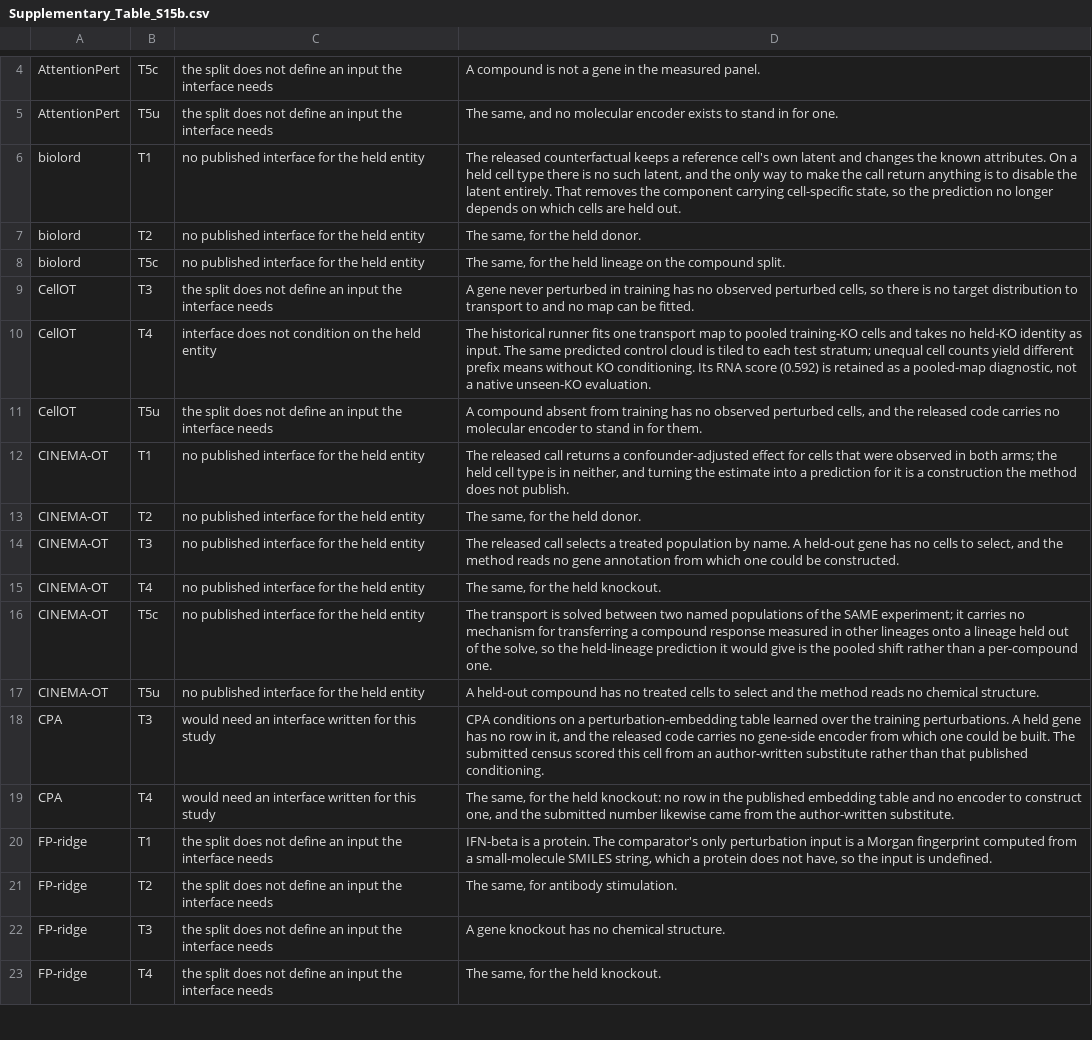
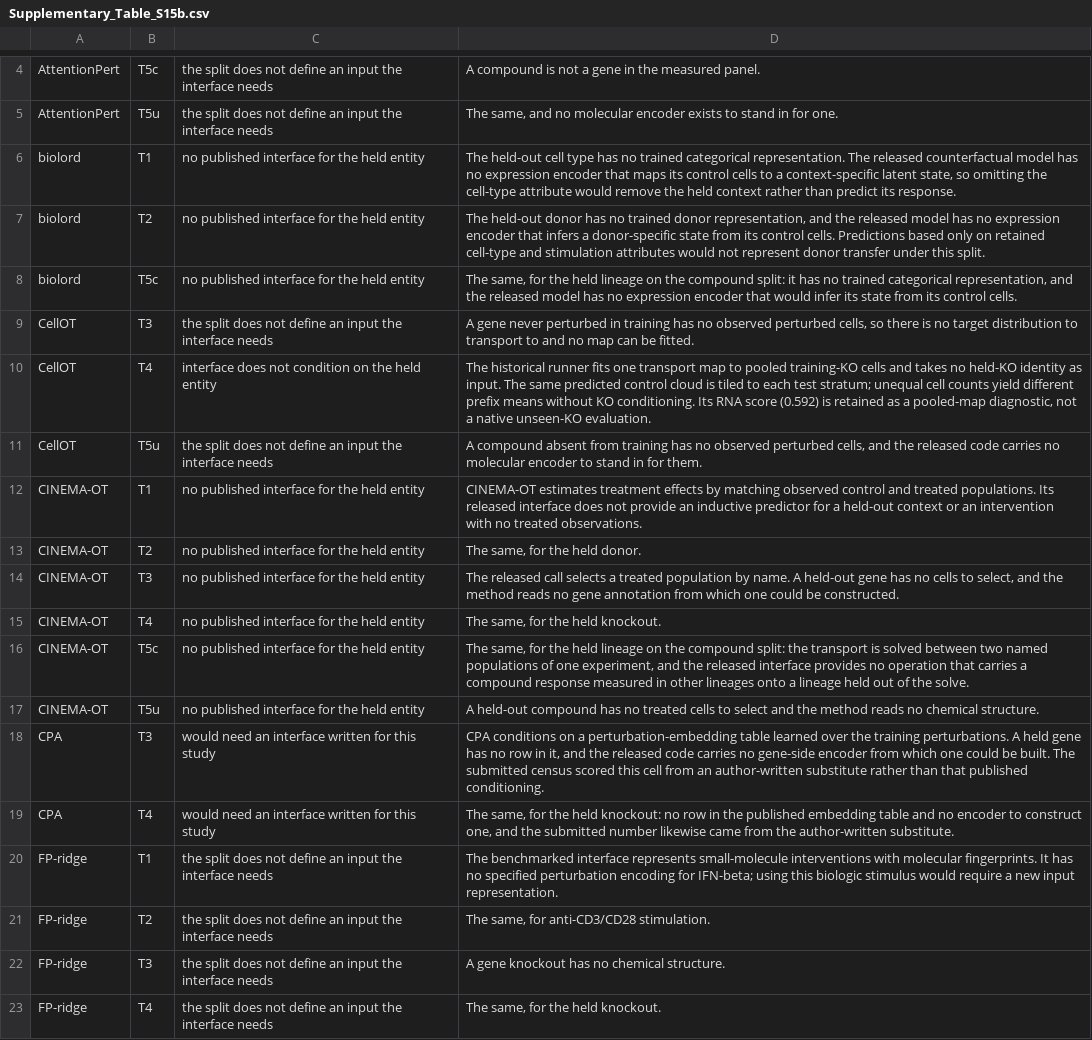
Before and after one commit to Chan-Hee/ivcbench, a CSV file: results/_paper/supplementary_tables/Supplementary_Table_S15b.csv, drawn as a sheet; only a part is shown, gaps mark what is left out; the diff covers the shown part only.

```diff
--- a/results/_paper/supplementary_tables/Supplementary_Table_S15b.csv
+++ b/results/_paper/supplementary_tables/Supplementary_Table_S15b.csv
@@ -5,5 +5,5 @@ AttentionPert,T5c,the split does not define an input the interface needs,A compo
 AttentionPert,T5u,the split does not define an input the interface needs,"The same, and no molecular encoder exists to stand in for one."
-biolord,T1,no published interface for the held entity,"The released counterfactual keeps a reference cell's own latent and changes the known attributes. On a held cell type there is no such latent, and the only way to make the call return anything is to disable the latent entirely. That removes the component carrying cell-specific state, so the prediction no longer depends on which cells are held out."
-biolord,T2,no published interface for the held entity,"The same, for the held donor."
-biolord,T5c,no published interface for the held entity,"The same, for the held lineage on the compound split."
+biolord,T1,no published interface for the held entity,"The held-out cell type has no trained categorical representation. The released counterfactual model has no expression encoder that maps its control cells to a context-specific latent state, so omitting the cell-type attribute would remove the held context rather than predict its response."
+biolord,T2,no published interface for the held entity,"The held-out donor has no trained donor representation, and the released model has no expression encoder that infers a donor-specific state from its control cells. Predictions based only on retained cell-type and stimulation attributes would not represent donor transfer under this split."
+biolord,T5c,no published interface for the held entity,"The same, for the held lineage on the compound split: it has no trained categorical representation, and the released model has no expression encoder that would infer its state from its control cells."
 CellOT,T3,the split does not define an input the interface needs,"A gene never perturbed in training has no observed perturbed cells, so there is no target distribution to transport to and no map can be fitted."
@@ -11,3 +11,3 @@ CellOT,T4,interface does not condition on the held entity,"The historical runner
 CellOT,T5u,the split does not define an input the interface needs,"A compound absent from training has no observed perturbed cells, and the released code carries no molecular encoder to stand in for them."
-CINEMA-OT,T1,no published interface for the held entity,"The released call returns a confounder-adjusted effect for cells that were observed in both arms; the held cell type is in neither, and turning the estimate into a prediction for it is a construction the method does not publish."
+CINEMA-OT,T1,no published interface for the held entity,CINEMA-OT estimates treatment effects by matching observed control and treated populations. Its released interface does not provide an inductive predictor for a held-out context or an intervention with no treated observations.
 CINEMA-OT,T2,no published interface for the held entity,"The same, for the held donor."
@@ -15,3 +15,3 @@ CINEMA-OT,T3,no published interface for the held entity,"The released call selec
 CINEMA-OT,T4,no published interface for the held entity,"The same, for the held knockout."
-CINEMA-OT,T5c,no published interface for the held entity,"The transport is solved between two named populations of the SAME experiment; it carries no mechanism for transferring a compound response measured in other lineages onto a lineage held out of the solve, so the held-lineage prediction it would give is the pooled shift rather than a per-compound one."
+CINEMA-OT,T5c,no published interface for the held entity,"The same, for the held lineage on the compound split: the transport is solved between two named populations of one experiment, and the released interface provides no operation that carries a compound response measured in other lineages onto a lineage held out of the solve."
 CINEMA-OT,T5u,no published interface for the held entity,A held-out compound has no treated cells to select and the method reads no chemical structure.
@@ -19,4 +19,4 @@ CPA,T3,would need an interface written for this study,"CPA conditions on a pertu
 CPA,T4,would need an interface written for this study,"The same, for the held knockout: no row in the published embedding table and no encoder to construct one, and the submitted number likewise came from the author-written substitute."
-FP-ridge,T1,the split does not define an input the interface needs,"IFN-beta is a protein. The comparator's only perturbation input is a Morgan fingerprint computed from a small-molecule SMILES string, which a protein does not have, so the input is undefined."
-FP-ridge,T2,the split does not define an input the interface needs,"The same, for antibody stimulation."
+FP-ridge,T1,the split does not define an input the interface needs,The benchmarked interface represents small-molecule interventions with molecular fingerprints. It has no specified perturbation encoding for IFN-beta; using this biologic stimulus would require a new input representation.
+FP-ridge,T2,the split does not define an input the interface needs,"The same, for anti-CD3/CD28 stimulation."
 FP-ridge,T3,the split does not define an input the interface needs,A gene knockout has no chemical structure.
```
Also changed, not shown: 8 edited cells elsewhere in this file, results/_paper/supplementary_tables/Supplementary_Table_S15a.csv, results/_paper/supplementary_tables/Supplementary_Table_S2.csv, 6 other files.
